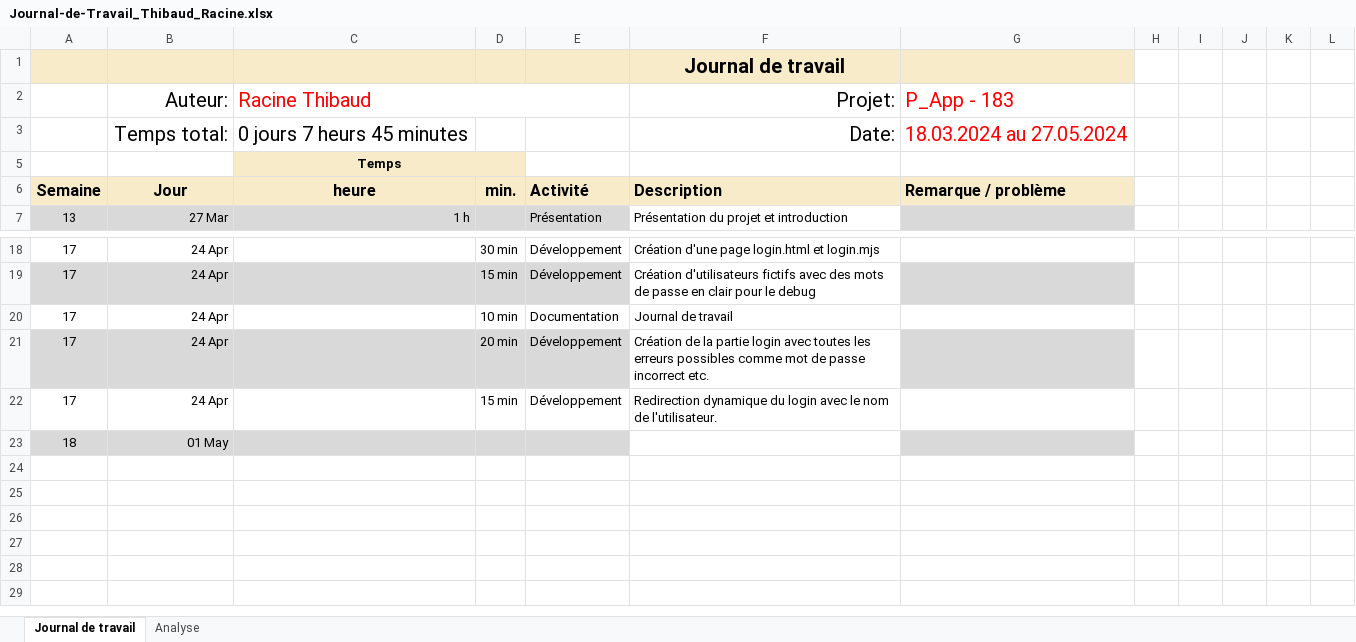
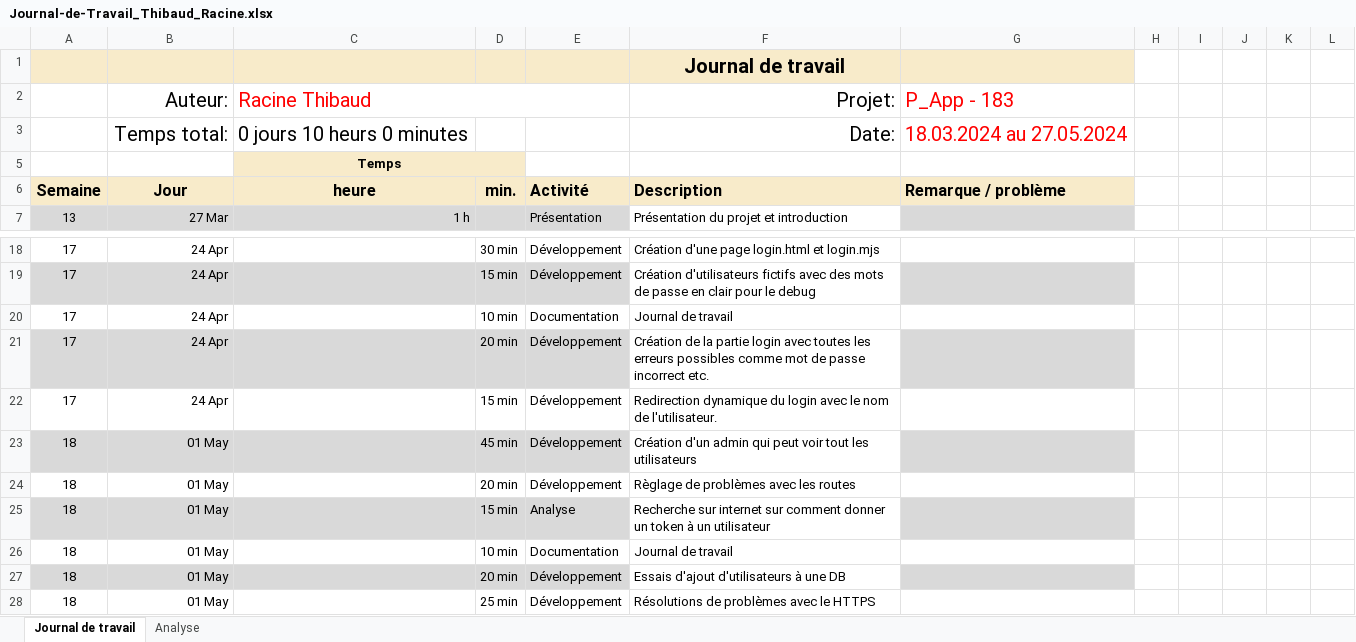
Before and after one commit to Gorfort/P_183-SecuredApp, an Excel workbook: Documentation/Journal-de-Travail_Thibaud_Racine.xlsx, sheet Journal de travail, drawn as a sheet; only a part is shown, gaps mark what is left out; values as stored, in another font and other column widths than the file's, no borders; conditional formats and table styles not drawn; the diff names each change by its address in the sheet, - before the commit and + after, or states it on an @@ line.

Commit message:
Documentation

```diff
--- a/Documentation/Journal-de-Travail_Thibaud_Racine.xlsx (sheet Journal de travail)
+++ b/Documentation/Journal-de-Travail_Thibaud_Racine.xlsx (sheet Journal de travail)
-C3 (Racine Thibaud): 0 jours 7 heurs 45 minutes
+C3 (Racine Thibaud): 0 jours 10 heurs 0 minutes
-D23: (empty)
+D23: 45 min
-E23: (empty)
+E23: Développement
-F23 (Projet:): (empty)
+F23 (Projet:): Création d'un admin qui peut voir tout les utilisateurs
+row 24: 18 | 01 May |  | 20 min | Développement | Règlage de problèmes avec les routes
+row 25: 18 | 01 May |  | 15 min | Analyse | Recherche sur internet sur comment donner un token à un utilisateur
+row 26: 18 | 01 May |  | 10 min | Documentation | Journal de travail
+row 27: 18 | 01 May |  | 20 min | Développement | Essais d'ajout d'utilisateurs à une DB
+row 28: 18 | 01 May |  | 25 min | Développement | Résolutions de problèmes avec le HTTPS
```
Also changed, not shown: sheet Analyse, hidden cells, charts or pictures, 1 other file.
